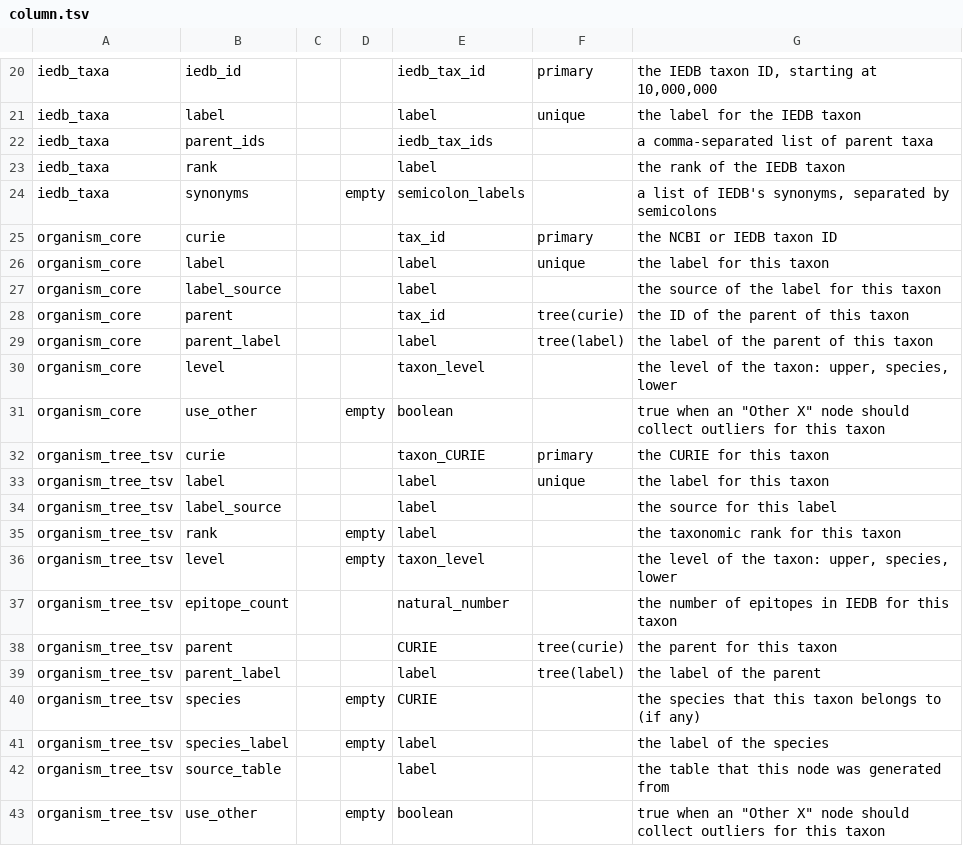
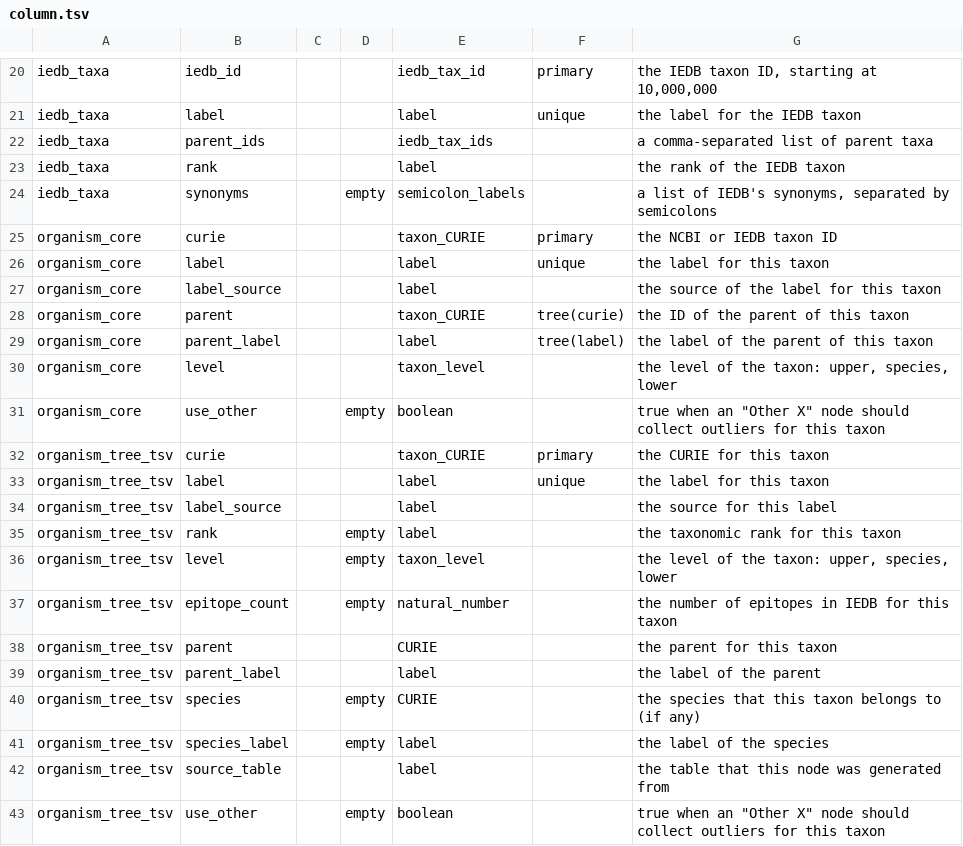
Before and after one commit to IEDB/arborist, a TSV file: src/schema/column.tsv, drawn as a sheet; only a part is shown, gaps mark what is left out.

```diff
--- a/src/schema/column.tsv
+++ b/src/schema/column.tsv
@@ -24,6 +24,6 @@ iedb_taxa	rank			label		the rank of the IEDB taxon
 iedb_taxa	synonyms		empty	semicolon_labels		a list of IEDB's synonyms, separated by semicolons
-organism_core	curie			tax_id	primary	the NCBI or IEDB taxon ID
+organism_core	curie			taxon_CURIE	primary	the NCBI or IEDB taxon ID
 organism_core	label			label	unique	the label for this taxon
 organism_core	label_source			label		the source of the label for this taxon
-organism_core	parent			tax_id	tree(curie)	the ID of the parent of this taxon
+organism_core	parent			taxon_CURIE	tree(curie)	the ID of the parent of this taxon
 organism_core	parent_label			label	tree(label)	the label of the parent of this taxon
@@ -36,5 +36,5 @@ organism_tree_tsv	rank		empty	label		the taxonomic rank for this taxon
 organism_tree_tsv	level		empty	taxon_level		the level of the taxon: upper, species, lower
-organism_tree_tsv	epitope_count			natural_number		the number of epitopes in IEDB for this taxon
-organism_tree_tsv	parent			CURIE	tree(curie)	the parent for this taxon
-organism_tree_tsv	parent_label			label	tree(label)	the label of the parent
+organism_tree_tsv	epitope_count		empty	natural_number		the number of epitopes in IEDB for this taxon
+organism_tree_tsv	parent			CURIE		the parent for this taxon
+organism_tree_tsv	parent_label			label		the label of the parent
 organism_tree_tsv	species		empty	CURIE		the species that this taxon belongs to (if any)
```
Also changed, not shown: src/organism_core.tsv, 7 other files.
